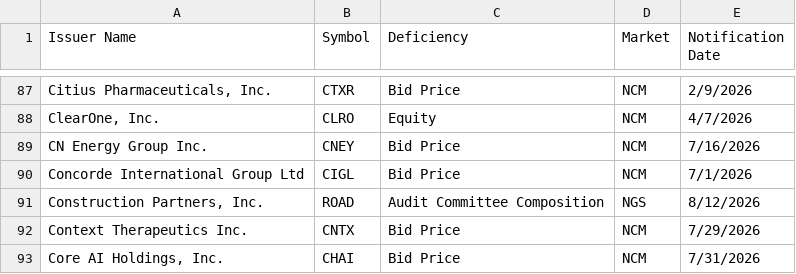
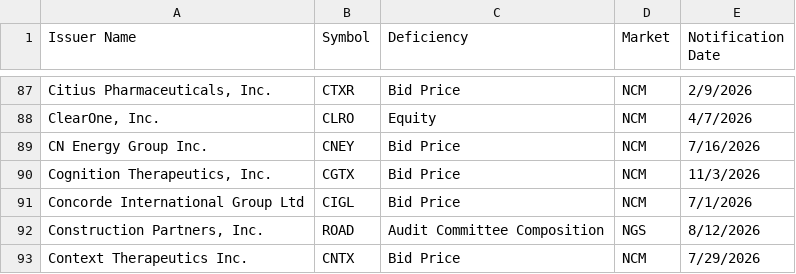
Before and after one commit to ieattokens/noncompliance, a CSV file: noncompliance.csv, drawn as a sheet; only a part is shown, gaps mark what is left out; the shorter side is filled out with more unchanged rows.

```diff
--- a/noncompliance.csv
+++ b/noncompliance.csv
@@ -89,2 +89,3 @@
 "CN Energy Group Inc.","CNEY","Bid Price","NCM","7/16/2026"
+"Cognition Therapeutics, Inc.","CGTX","Bid Price","NCM","11/3/2026"
 "Concorde International Group Ltd","CIGL","Bid Price","NCM","7/1/2026"
```
Also changed, not shown: 1 other file.
